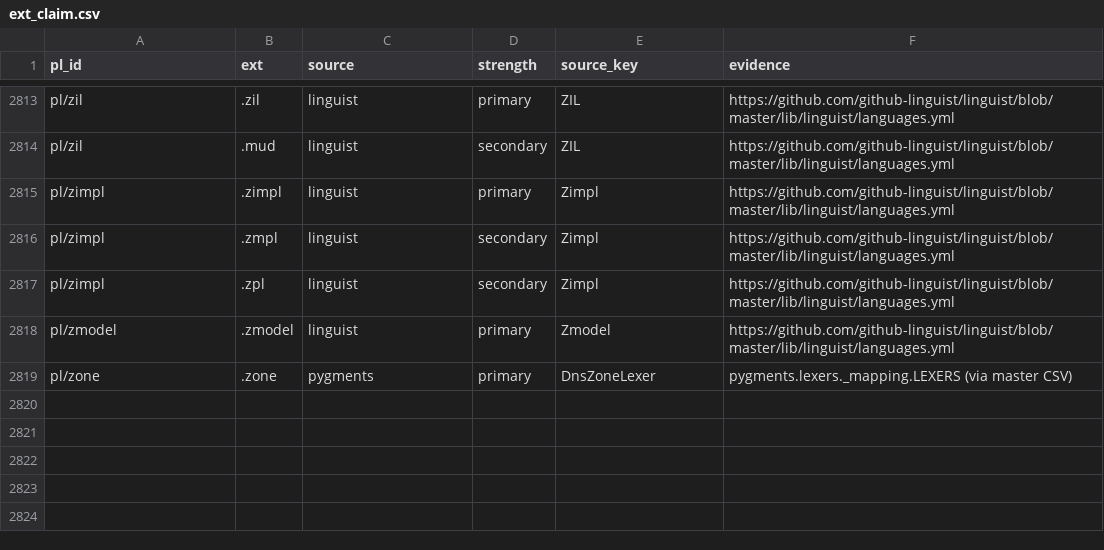
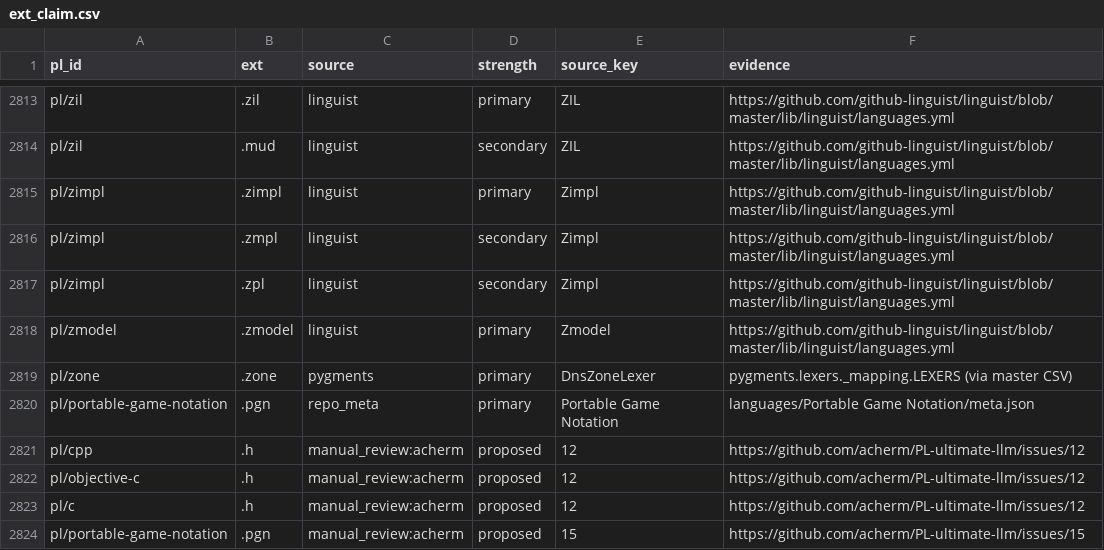
Before and after one commit to acherm/PL-ultimate-llm, a CSV file: data/derived/pl_taxonomy/ext_claim.csv, drawn as a sheet; only a part is shown, gaps mark what is left out.

```diff
--- a/data/derived/pl_taxonomy/ext_claim.csv
+++ b/data/derived/pl_taxonomy/ext_claim.csv
@@ -2819 +2819,6 @@ pl/zmodel,.zmodel,linguist,primary,Zmodel,https://github.com/github-linguist/lin
 pl/zone,.zone,pygments,primary,DnsZoneLexer,pygments.lexers._mapping.LEXERS (via master CSV)
+pl/portable-game-notation,.pgn,repo_meta,primary,Portable Game Notation,languages/Portable Game Notation/meta.json
+pl/cpp,.h,manual_review:acherm,proposed,12,https://github.com/acherm/PL-ultimate-llm/issues/12
+pl/objective-c,.h,manual_review:acherm,proposed,12,https://github.com/acherm/PL-ultimate-llm/issues/12
+pl/c,.h,manual_review:acherm,proposed,12,https://github.com/acherm/PL-ultimate-llm/issues/12
+pl/portable-game-notation,.pgn,manual_review:acherm,proposed,15,https://github.com/acherm/PL-ultimate-llm/issues/15
```
Also changed, not shown: data/derived/pl_taxonomy/ext_summary.csv, 6 other files.
